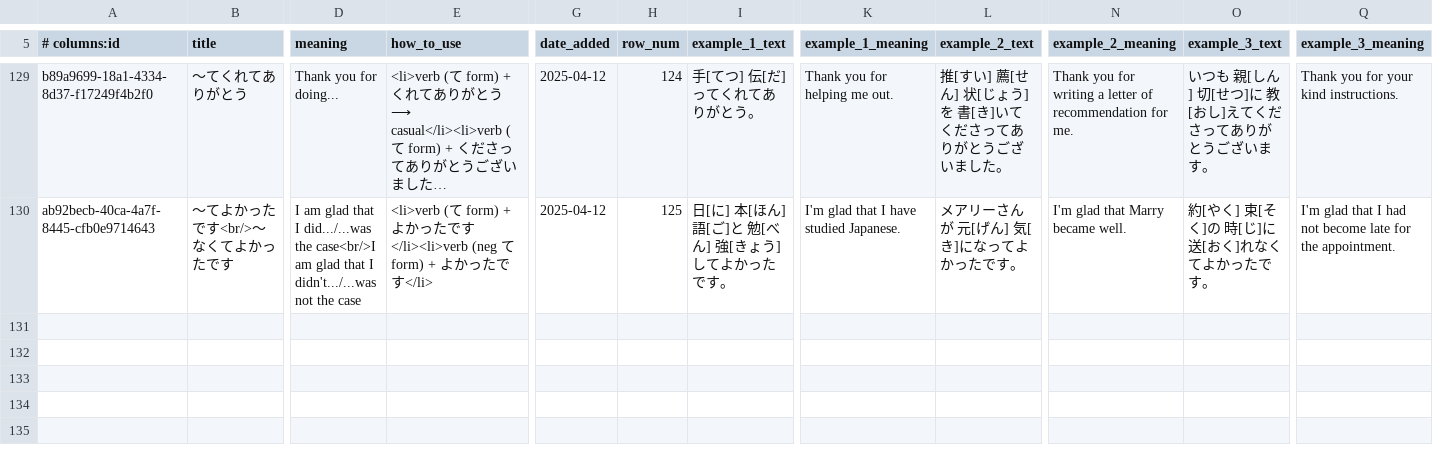
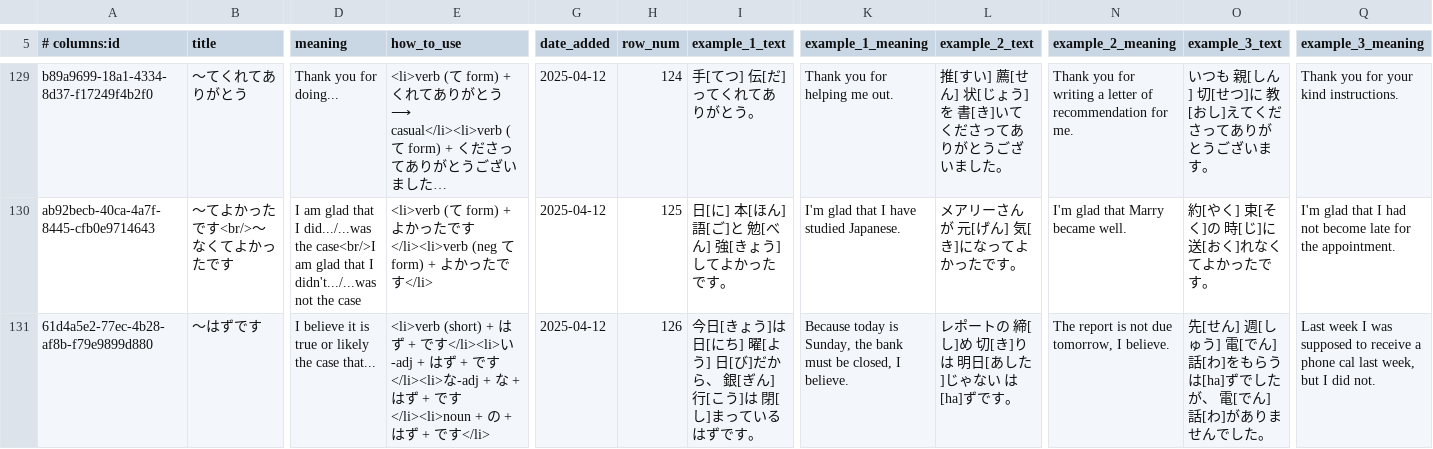
Before and after one commit to paploo/goi, a CSV file: files/grammar/anki.csv, drawn as a sheet; only a part is shown, gaps mark what is left out; long unchanged cells end in …; rows hold the shown columns only; the diff covers the shown part only; the diff names each change by its address in the sheet, - before the commit and + after, or states it on an @@ line.

```diff
--- a/files/grammar/anki.csv
+++ b/files/grammar/anki.csv
+row 131: 61d4a5e2-77ec-4b28-af8b-f79e9899d880 | 〜はずです | I believe it is true or likely the case that... | <li>verb (short) + はず + です</li><li>い-adj + はず + です</li><li>な-adj + な + はず + です</li><li>noun + の + はず + です</li> | 2025-04-12 | 126 | 今日[きょう]は 日[にち] 曜[よう] 日[び]だから、 銀[ぎん] 行[こう]は 閉[し]まっているはずです。 | Because today is Sunday, the bank must be closed, I believe. | レポートの 締[し]め 切[き]りは 明日[あした]じゃない は[ha]ずです。 | The report is not due tomorrow, I believe. | 先[せん] 週[しゅう] 電[でん] 話[わ]をもらう は[ha]ずでしたが、 電[でん] 話[わ]がありませんでした。 | Last week I was supposed to receive a phone cal last week, but I did not.
```
Also changed, not shown: 1 added row and 3 edited cells elsewhere in this file, 2 other files.
